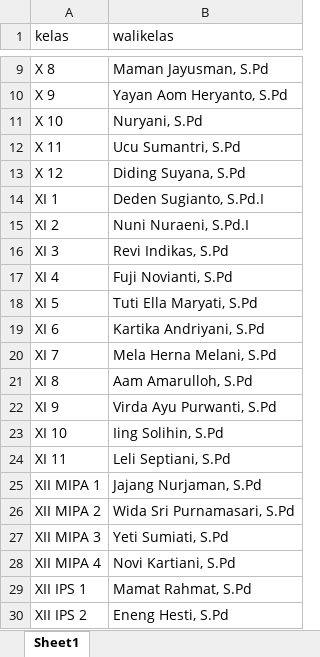
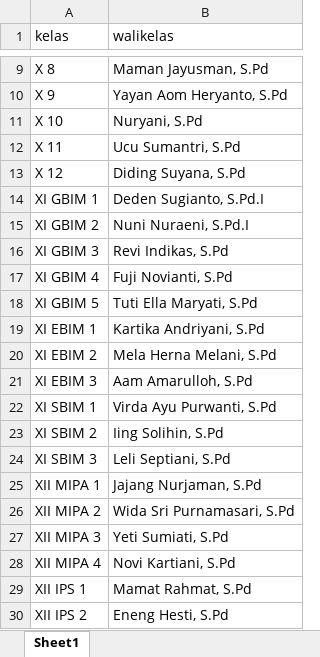
Before and after one commit to deniikbal/violation, an Excel workbook: public/doc/Template Kelas.xlsx, sheet Sheet1, drawn as a sheet; only a part is shown, gaps mark what is left out; values as stored, in another font and other column widths than the file's, no borders; the diff names each change by its address in the sheet, - before the commit and + after, or states it on an @@ line.

```diff
--- a/public/doc/Template Kelas.xlsx (sheet Sheet1)
+++ b/public/doc/Template Kelas.xlsx (sheet Sheet1)
-A14 (kelas): XI 1
+A14 (kelas): XI GBIM 1
-A15 (kelas): XI 2
+A15 (kelas): XI GBIM 2
-A16 (kelas): XI 3
+A16 (kelas): XI GBIM 3
-A17 (kelas): XI 4
+A17 (kelas): XI GBIM 4
-A18 (kelas): XI 5
+A18 (kelas): XI GBIM 5
-A19 (kelas): XI 6
+A19 (kelas): XI EBIM 1
-A20 (kelas): XI 7
+A20 (kelas): XI EBIM 2
-A21 (kelas): XI 8
+A21 (kelas): XI EBIM 3
-A22 (kelas): XI 9
+A22 (kelas): XI SBIM 1
-A23 (kelas): XI 10
+A23 (kelas): XI SBIM 2
-A24 (kelas): XI 11
+A24 (kelas): XI SBIM 3
```
Also changed, not shown: 3 other files.
